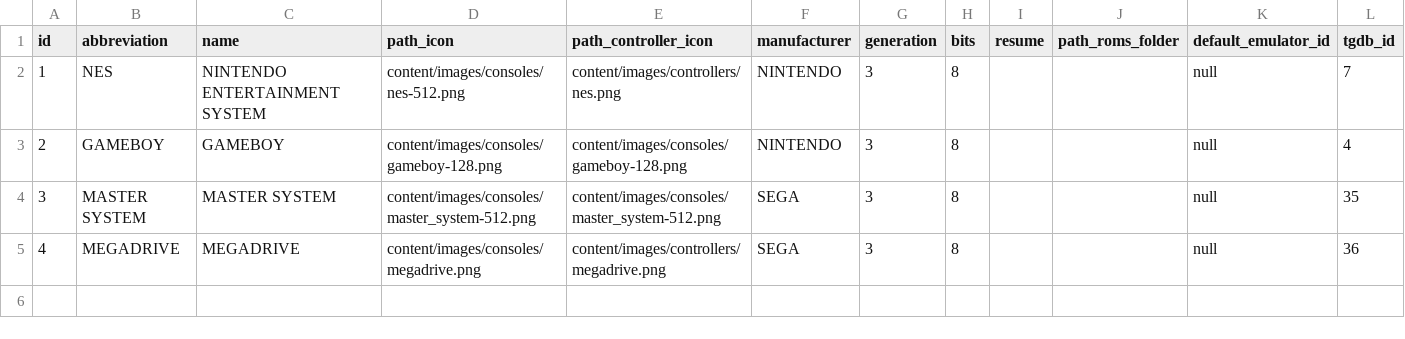
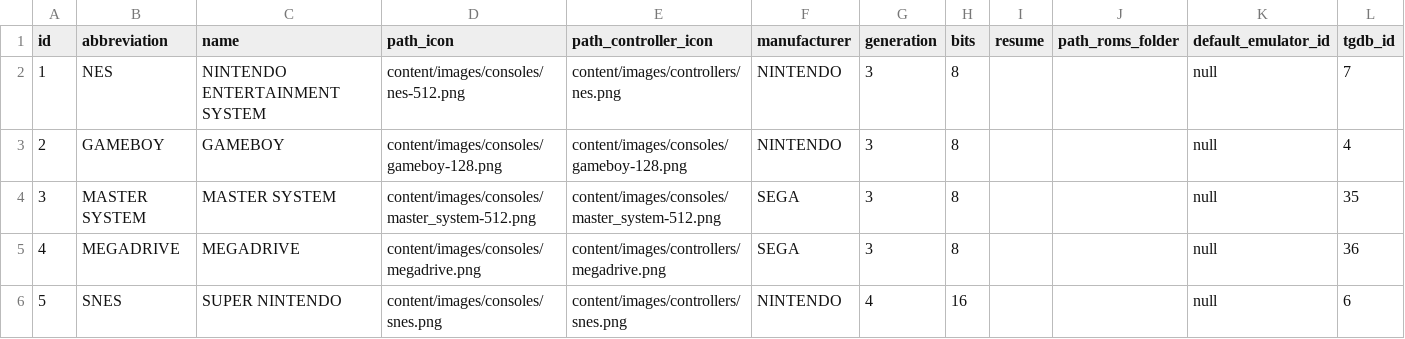
Before and after one commit to provenza24/webemul, a CSV file: webemul/src/main/resources/config/liquibase/consoles.csv, drawn as a sheet; the diff names each change by its address in the sheet, - before the commit and + after, or states it on an @@ line.

```diff
--- a/webemul/src/main/resources/config/liquibase/consoles.csv
+++ b/webemul/src/main/resources/config/liquibase/consoles.csv
+row 6: 5 | SNES | SUPER NINTENDO | content/images/consoles/snes.png | content/images/controllers/snes.png | NINTENDO | 4 | 16 |  |  | null | 6
```
Also changed, not shown: webemul/src/main/resources/config/liquibase/parameters.csv, 16 other files.
